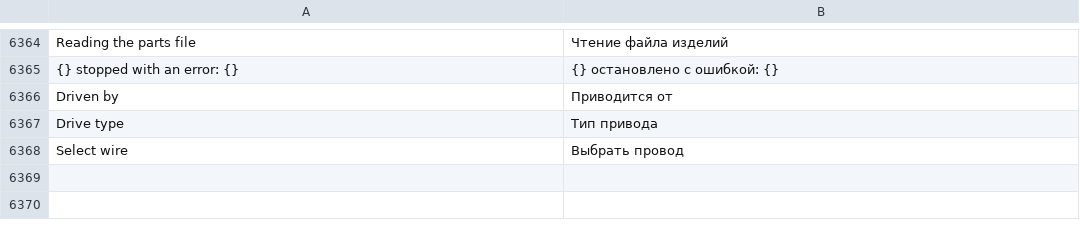
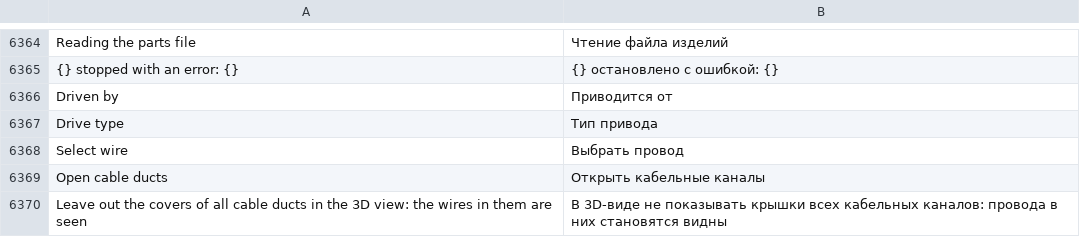
Before and after one commit to JukkaJor/OpenECraft, a TSV file: crates/openecraft-i18n/src/catalog/lang/ru.tsv, drawn as a sheet; only a part is shown, gaps mark what is left out; the diff names each change by its address in the sheet, - before the commit and + after, or states it on an @@ line.

```diff
--- a/crates/openecraft-i18n/src/catalog/lang/ru.tsv
+++ b/crates/openecraft-i18n/src/catalog/lang/ru.tsv
+row 6369: Open cable ducts | Открыть кабельные каналы
+row 6370: Leave out the covers of all cable ducts in the 3D view: the wires in them are seen | В 3D-виде не показывать крышки всех кабельных каналов: провода в них становятся видны
```
Also changed, not shown: crates/openecraft-i18n/src/catalog/extra.tsv, crates/openecraft-i18n/src/catalog/lang/hu.tsv, 31 other files.
